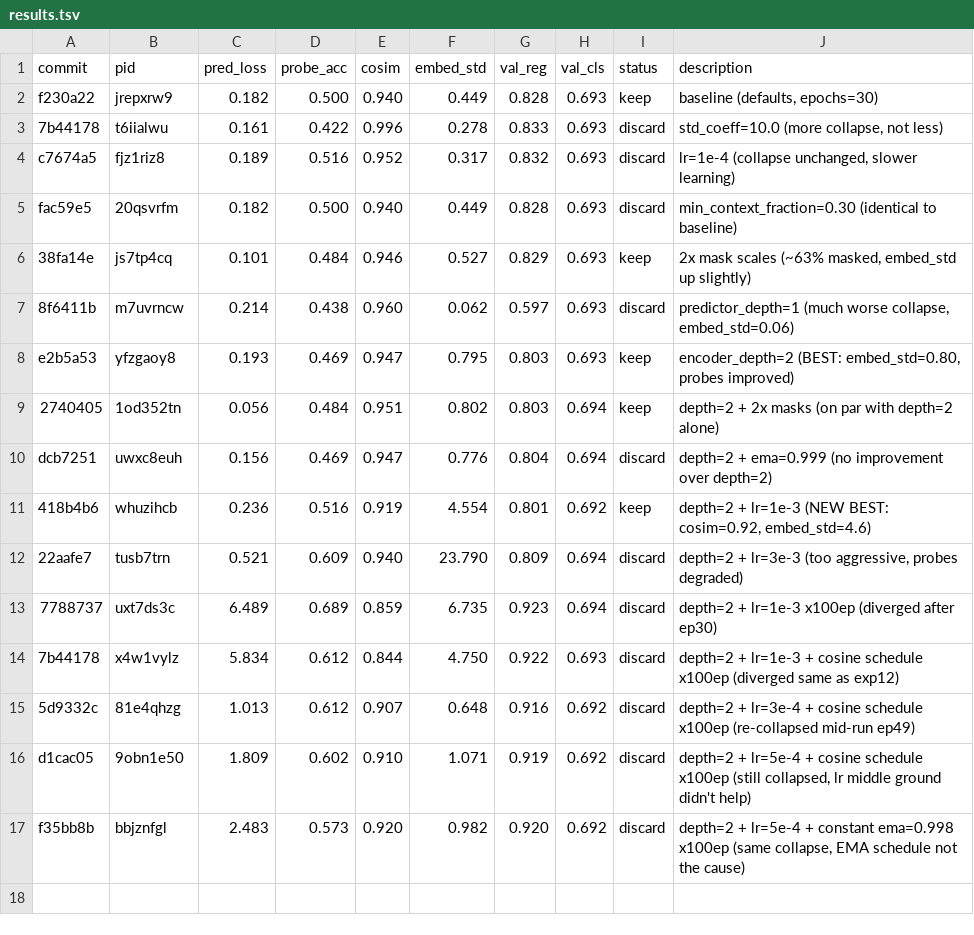
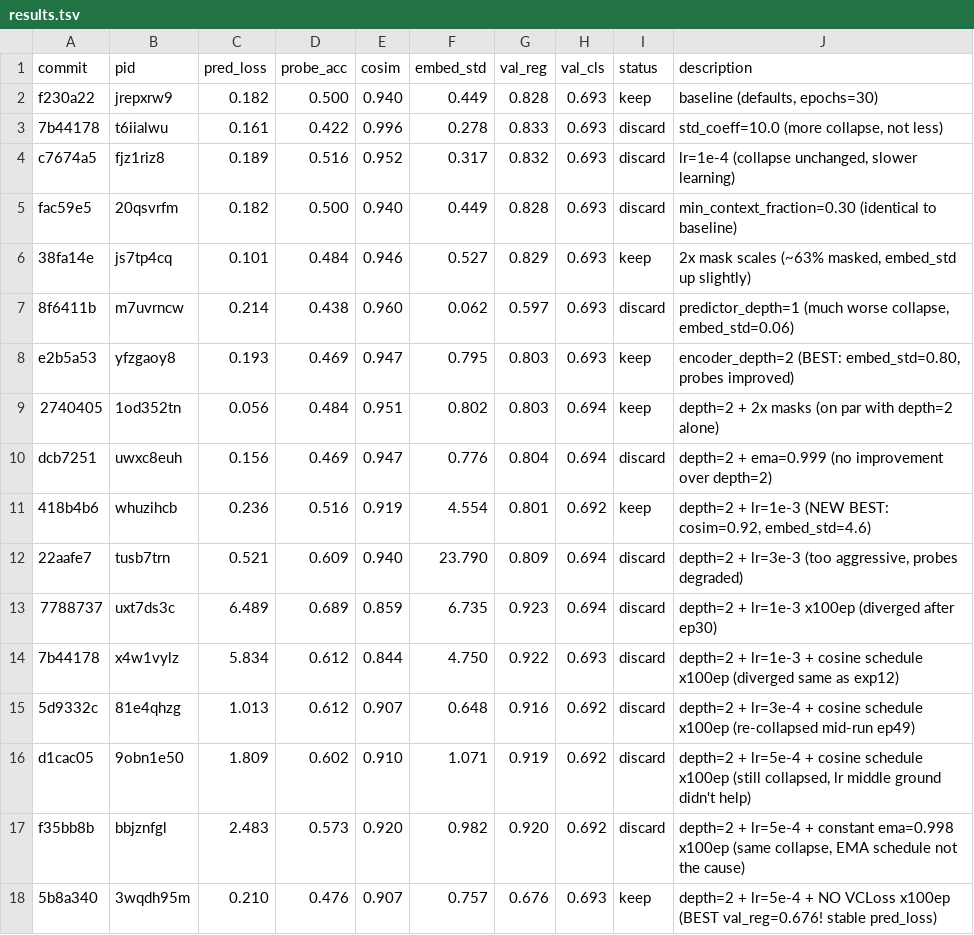
Before and after one commit to dungscout96/eb_jepa_eeg, a TSV file: results.tsv, drawn as a sheet.

```diff
--- a/results.tsv
+++ b/results.tsv
@@ -17 +17,2 @@ d1cac05	9obn1e50	1.809	0.602	0.910	1.071	0.919	0.692	discard	depth=2 + lr=5e-4 +
 f35bb8b	bbjznfgl	2.483	0.573	0.920	0.982	0.920	0.692	discard	depth=2 + lr=5e-4 + constant ema=0.998 x100ep (same collapse, EMA schedule not the cause)
+5b8a340	3wqdh95m	0.210	0.476	0.907	0.757	0.676	0.693	keep	depth=2 + lr=5e-4 + NO VCLoss x100ep (BEST val_reg=0.676! stable pred_loss)
```
Also changed, not shown: 1 other file.
